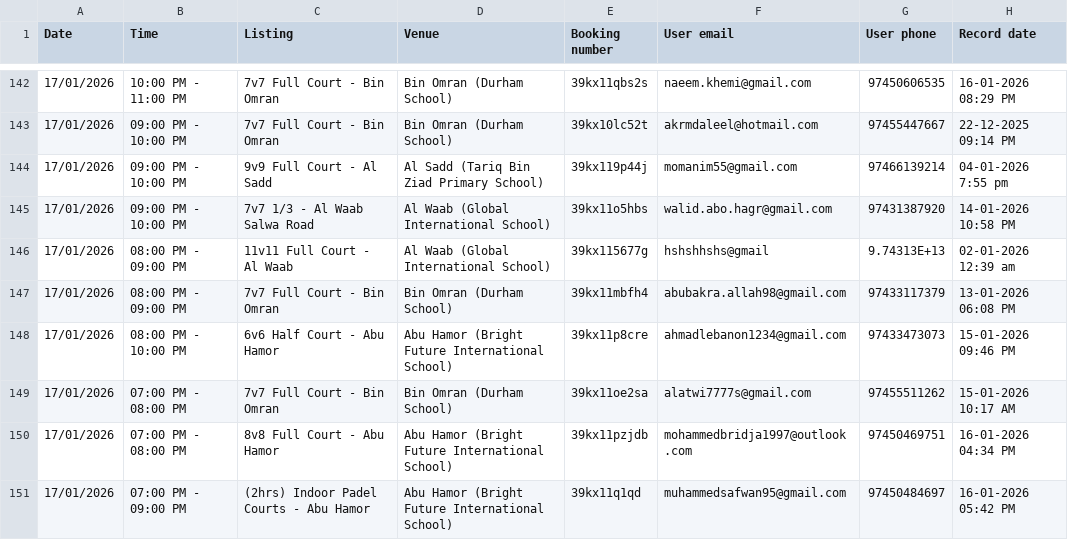
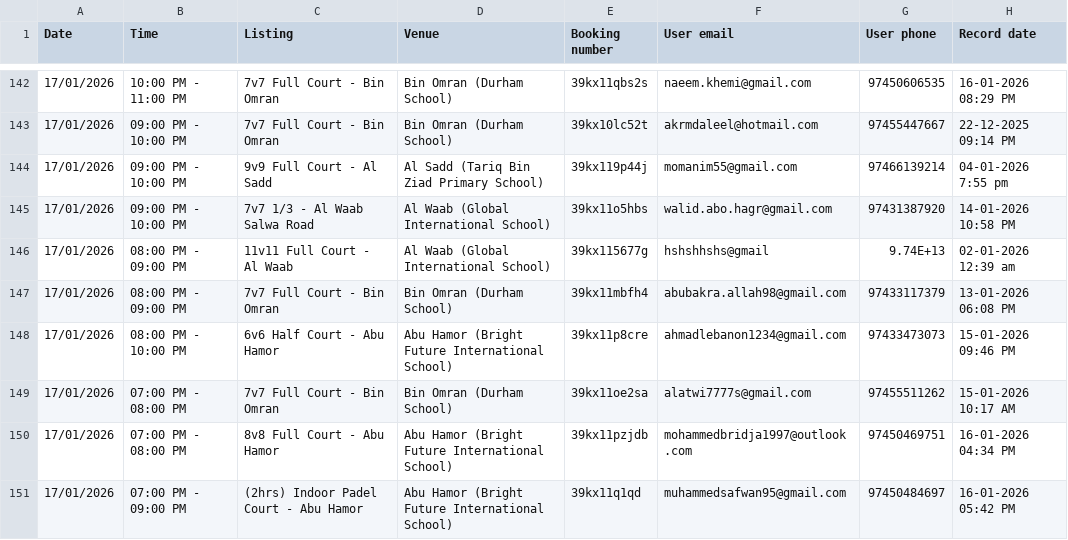
Before and after one commit to alamgir000009/bookboll-new-system-version-2, a CSV file: bookboll-BACKEND/public/bookboll_live_bookings.csv, drawn as a sheet; only a part is shown, gaps mark what is left out; the diff covers the shown part only; the diff names each change by its address in the sheet, - before the commit and + after, or states it on an @@ line.

```diff
--- a/bookboll-BACKEND/public/bookboll_live_bookings.csv
+++ b/bookboll-BACKEND/public/bookboll_live_bookings.csv
-G146 (User phone): 9.74313E+13
+G146 (User phone): 9.74E+13
-C151 (Listing): (2hrs) Indoor Padel Courts - Abu Hamor
+C151 (Listing): (2hrs) Indoor Padel Court - Abu Hamor
```
Also changed, not shown: 58 edited cells elsewhere in this file, 1 other file.
